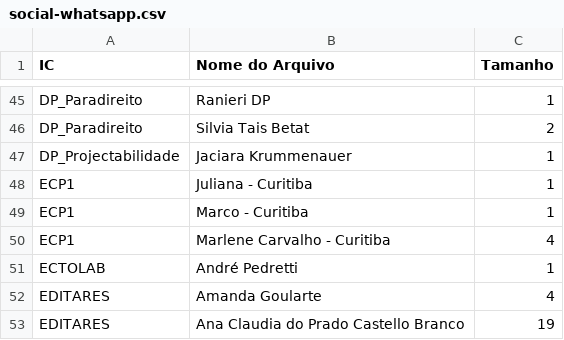
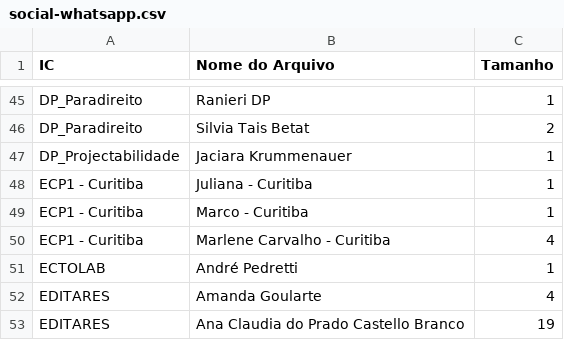
Before and after one commit to edusantana/autopesquisa-voluntariado-relatorio-2025, a CSV file: dados/social-whatsapp.csv, drawn as a sheet; only a part is shown, gaps mark what is left out.

Commit message:
dados

```diff
--- a/dados/social-whatsapp.csv
+++ b/dados/social-whatsapp.csv
@@ -47,5 +47,5 @@ DP_Paradireito,Silvia Tais Betat,2
 DP_Projectabilidade,Jaciara Krummenauer,1
-ECP1,Juliana - Curitiba,1
-ECP1,Marco - Curitiba,1
-ECP1,Marlene Carvalho - Curitiba,4
+ECP1 - Curitiba,Juliana - Curitiba,1
+ECP1 - Curitiba,Marco - Curitiba,1
+ECP1 - Curitiba,Marlene Carvalho - Curitiba,4
 ECTOLAB,André Pedretti,1
```
